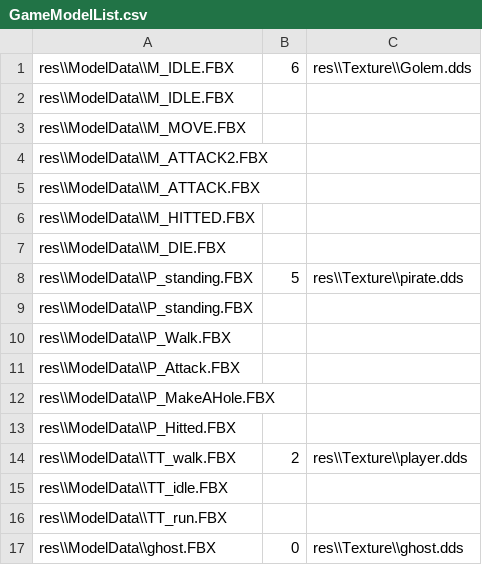
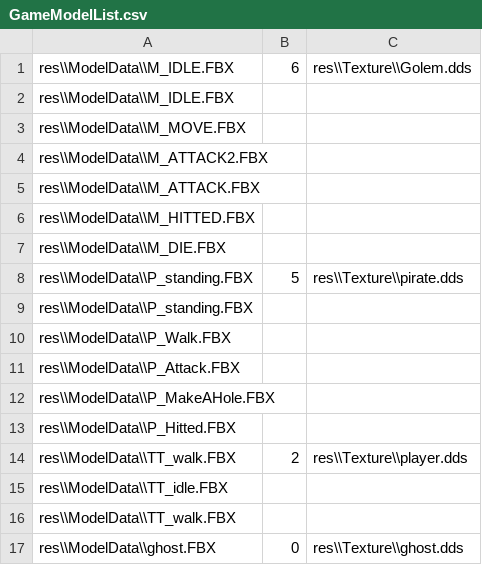
Before and after one commit to yeosu0107/SilentEngine, a CSV file: SilentEngine/SilentEngine/GameModelList.csv, drawn as a sheet.

```diff
--- a/SilentEngine/SilentEngine/GameModelList.csv
+++ b/SilentEngine/SilentEngine/GameModelList.csv
@@ -15,3 +15,3 @@ res\\ModelData\\TT_walk.FBX,2,res\\Texture\\player.dds
 res\\ModelData\\TT_idle.FBX,,
-res\\ModelData\\TT_run.FBX,,
+res\\ModelData\\TT_walk.FBX,,
 res\\ModelData\\ghost.FBX,0,res\\Texture\\ghost.dds
```
Also changed, not shown: 1 other file.
